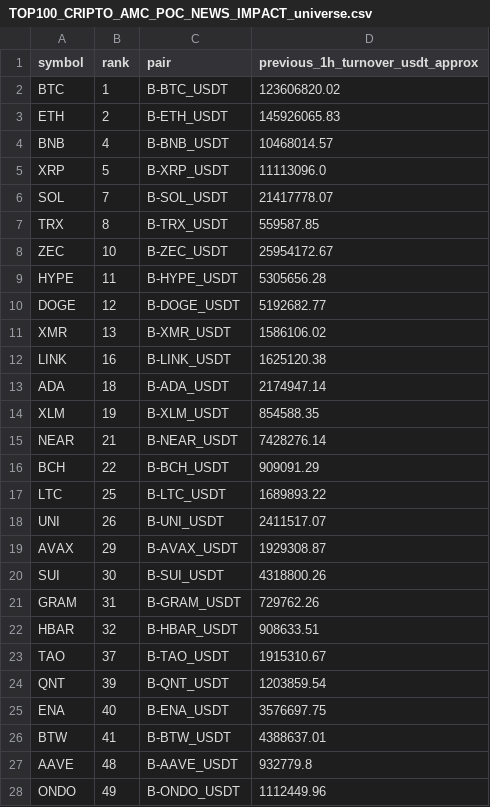
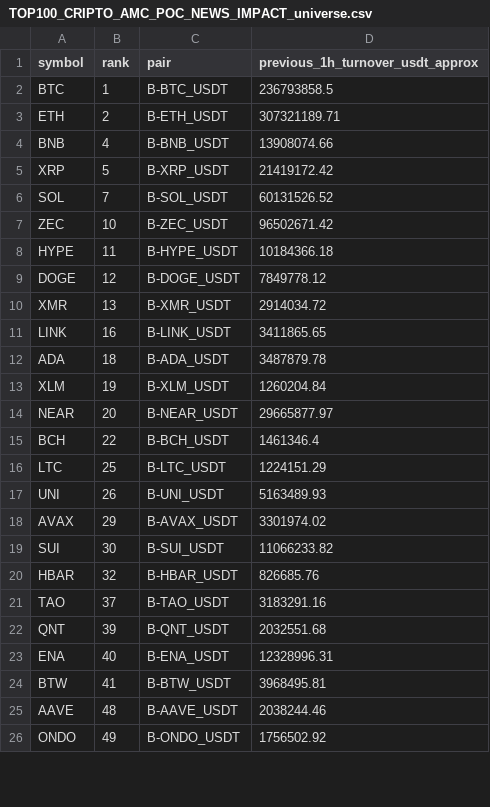
Before and after one commit to jharajesh1210/Guruji, a CSV file: TOP100_CRIPTO_AMC_POC_NEWS_IMPACT_universe.csv, drawn as a sheet; only a part is shown; the diff covers the shown part only.

```diff
--- a/TOP100_CRIPTO_AMC_POC_NEWS_IMPACT_universe.csv
+++ b/TOP100_CRIPTO_AMC_POC_NEWS_IMPACT_universe.csv
@@ -1,28 +1,26 @@
 symbol,rank,pair,previous_1h_turnover_usdt_approx
-BTC,1,B-BTC_USDT,123606820.02
-ETH,2,B-ETH_USDT,145926065.83
-BNB,4,B-BNB_USDT,10468014.57
-XRP,5,B-XRP_USDT,11113096.0
-SOL,7,B-SOL_USDT,21417778.07
-TRX,8,B-TRX_USDT,559587.85
-ZEC,10,B-ZEC_USDT,25954172.67
-HYPE,11,B-HYPE_USDT,5305656.28
-DOGE,12,B-DOGE_USDT,5192682.77
-XMR,13,B-XMR_USDT,1586106.02
-LINK,16,B-LINK_USDT,1625120.38
-ADA,18,B-ADA_USDT,2174947.14
-XLM,19,B-XLM_USDT,854588.35
-NEAR,21,B-NEAR_USDT,7428276.14
-BCH,22,B-BCH_USDT,909091.29
-LTC,25,B-LTC_USDT,1689893.22
-UNI,26,B-UNI_USDT,2411517.07
-AVAX,29,B-AVAX_USDT,1929308.87
-SUI,30,B-SUI_USDT,4318800.26
-GRAM,31,B-GRAM_USDT,729762.26
-HBAR,32,B-HBAR_USDT,908633.51
-TAO,37,B-TAO_USDT,1915310.67
-QNT,39,B-QNT_USDT,1203859.54
-ENA,40,B-ENA_USDT,3576697.75
-BTW,41,B-BTW_USDT,4388637.01
-AAVE,48,B-AAVE_USDT,932779.8
-ONDO,49,B-ONDO_USDT,1112449.96
+BTC,1,B-BTC_USDT,236793858.5
+ETH,2,B-ETH_USDT,307321189.71
+BNB,4,B-BNB_USDT,13908074.66
+XRP,5,B-XRP_USDT,21419172.42
+SOL,7,B-SOL_USDT,60131526.52
+ZEC,10,B-ZEC_USDT,96502671.42
+HYPE,11,B-HYPE_USDT,10184366.18
+DOGE,12,B-DOGE_USDT,7849778.12
+XMR,13,B-XMR_USDT,2914034.72
+LINK,16,B-LINK_USDT,3411865.65
+ADA,18,B-ADA_USDT,3487879.78
+XLM,19,B-XLM_USDT,1260204.84
+NEAR,20,B-NEAR_USDT,29665877.97
+BCH,22,B-BCH_USDT,1461346.4
+LTC,25,B-LTC_USDT,1224151.29
+UNI,26,B-UNI_USDT,5163489.93
+AVAX,29,B-AVAX_USDT,3301974.02
+SUI,30,B-SUI_USDT,11066233.82
+HBAR,32,B-HBAR_USDT,826685.76
+TAO,37,B-TAO_USDT,3183291.16
+QNT,39,B-QNT_USDT,2032551.68
+ENA,40,B-ENA_USDT,12328996.31
+BTW,41,B-BTW_USDT,3968495.81
+AAVE,48,B-AAVE_USDT,2038244.46
+ONDO,49,B-ONDO_USDT,1756502.92
```
Also changed, not shown: 5 added rows, 2 removed rows and 13 edited cells elsewhere in this file, 1 other file.
